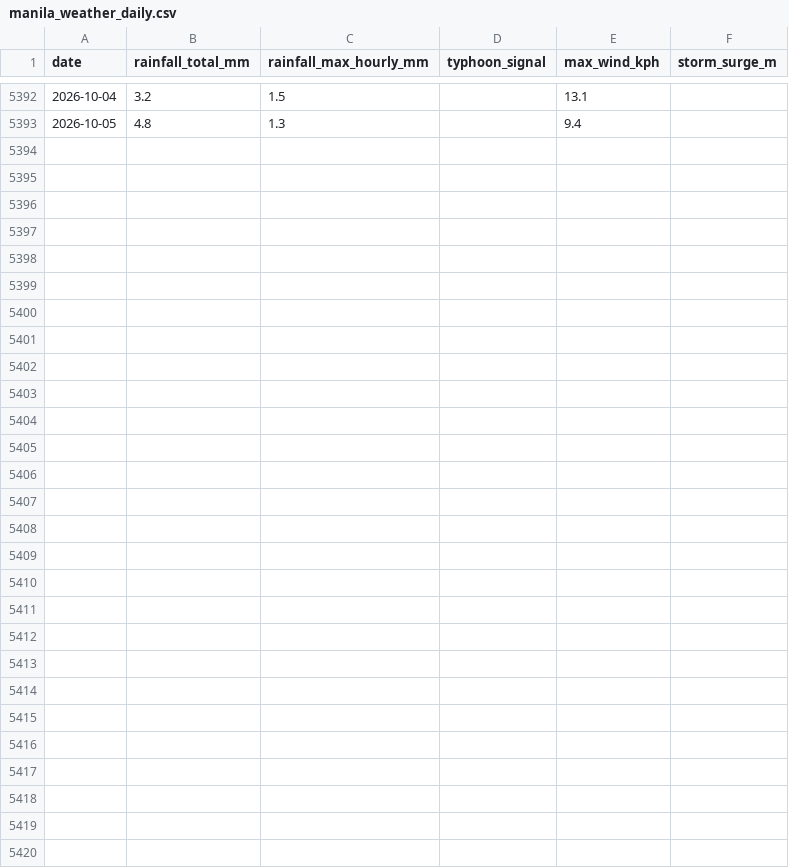
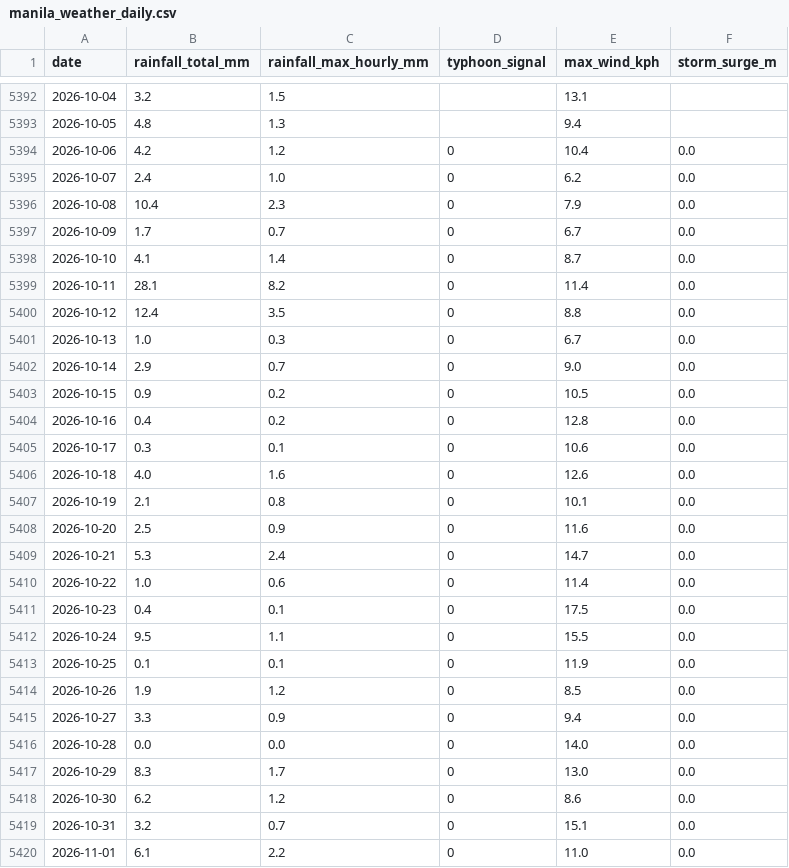
Before and after one commit to angrypoteto/project-sagip, a CSV file: ml/forecast/data/manila_weather_daily.csv, drawn as a sheet; only a part is shown, gaps mark what is left out; the diff names each change by its address in the sheet, - before the commit and + after, or states it on an @@ line.

Commit message:
feat(forecast): model v3 on MDRRMD's records, 48-hour lead, Medical layer
Train the LSTM and KDE on MDRRMD's fire and flood records only, with a
48-hour lead time (plan Q54). Add the Heatmap's Medical layer from the EMR
records. Runs are valid for the model's own horizon; screens show its hours.
Made-up data moved to ml/datasets/made_up. MDRRMD's files stay git-ignored;
only models, metrics, and per-barangay densities are committed.

```diff
--- a/ml/forecast/data/manila_weather_daily.csv
+++ b/ml/forecast/data/manila_weather_daily.csv
+row 5394: 2026-10-06 | 4.2 | 1.2 | 0 | 10.4 | 0.0
+row 5395: 2026-10-07 | 2.4 | 1.0 | 0 | 6.2 | 0.0
+row 5396: 2026-10-08 | 10.4 | 2.3 | 0 | 7.9 | 0.0
+row 5397: 2026-10-09 | 1.7 | 0.7 | 0 | 6.7 | 0.0
+row 5398: 2026-10-10 | 4.1 | 1.4 | 0 | 8.7 | 0.0
+row 5399: 2026-10-11 | 28.1 | 8.2 | 0 | 11.4 | 0.0
+row 5400: 2026-10-12 | 12.4 | 3.5 | 0 | 8.8 | 0.0
+row 5401: 2026-10-13 | 1.0 | 0.3 | 0 | 6.7 | 0.0
+row 5402: 2026-10-14 | 2.9 | 0.7 | 0 | 9.0 | 0.0
+row 5403: 2026-10-15 | 0.9 | 0.2 | 0 | 10.5 | 0.0
+row 5404: 2026-10-16 | 0.4 | 0.2 | 0 | 12.8 | 0.0
+row 5405: 2026-10-17 | 0.3 | 0.1 | 0 | 10.6 | 0.0
+row 5406: 2026-10-18 | 4.0 | 1.6 | 0 | 12.6 | 0.0
+row 5407: 2026-10-19 | 2.1 | 0.8 | 0 | 10.1 | 0.0
+row 5408: 2026-10-20 | 2.5 | 0.9 | 0 | 11.6 | 0.0
+row 5409: 2026-10-21 | 5.3 | 2.4 | 0 | 14.7 | 0.0
+row 5410: 2026-10-22 | 1.0 | 0.6 | 0 | 11.4 | 0.0
+row 5411: 2026-10-23 | 0.4 | 0.1 | 0 | 17.5 | 0.0
+row 5412: 2026-10-24 | 9.5 | 1.1 | 0 | 15.5 | 0.0
+row 5413: 2026-10-25 | 0.1 | 0.1 | 0 | 11.9 | 0.0
+row 5414: 2026-10-26 | 1.9 | 1.2 | 0 | 8.5 | 0.0
+row 5415: 2026-10-27 | 3.3 | 0.9 | 0 | 9.4 | 0.0
+row 5416: 2026-10-28 | 0.0 | 0.0 | 0 | 14.0 | 0.0
+row 5417: 2026-10-29 | 8.3 | 1.7 | 0 | 13.0 | 0.0
+row 5418: 2026-10-30 | 6.2 | 1.2 | 0 | 8.6 | 0.0
+row 5419: 2026-10-31 | 3.2 | 0.7 | 0 | 15.1 | 0.0
+row 5420: 2026-11-01 | 6.1 | 2.2 | 0 | 11.0 | 0.0
```
Also changed, not shown: ml/forecast/data/manila_signals.csv, 57 other files.
